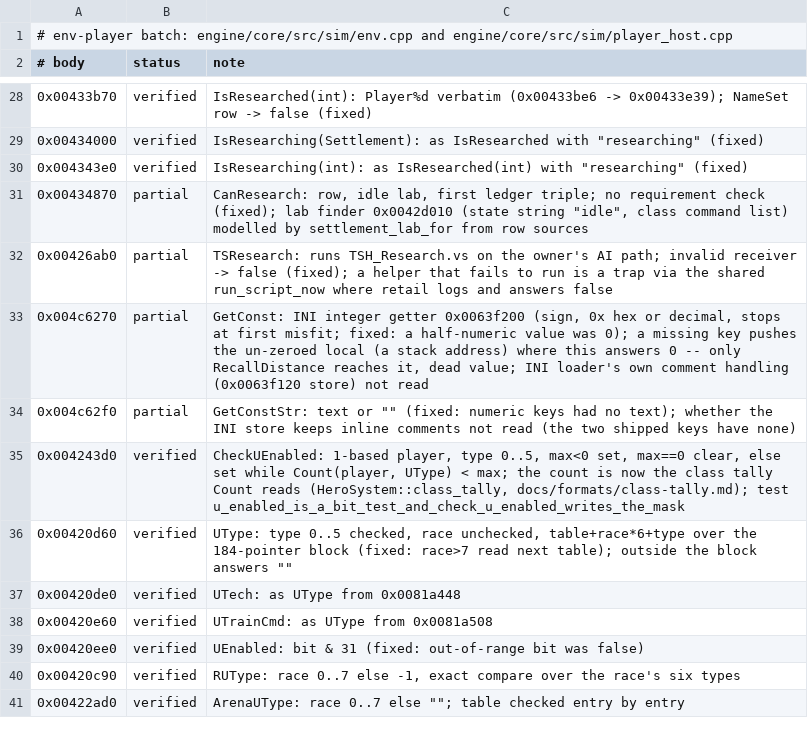
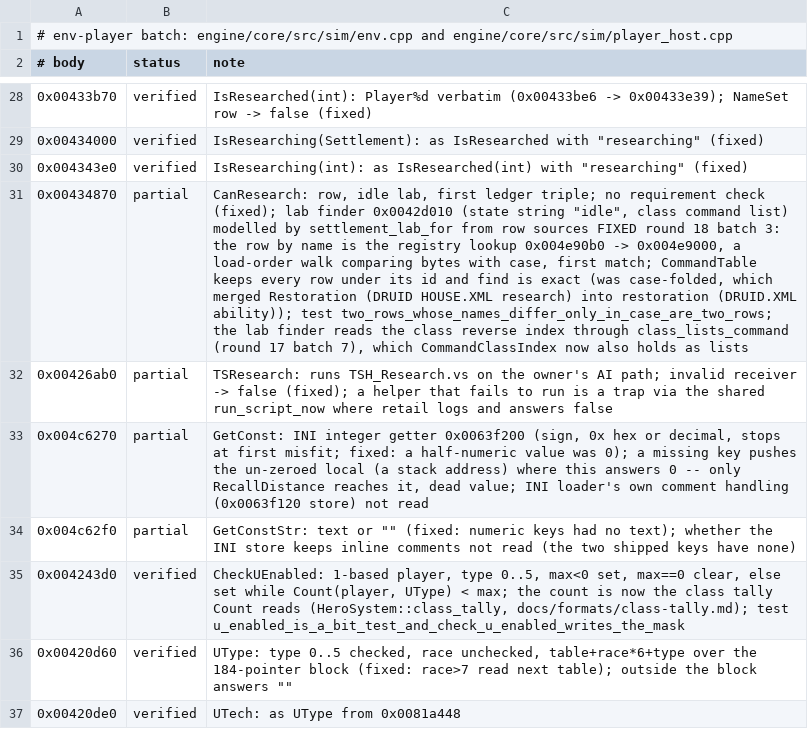
Before and after one commit to alesdi/imperivm-reforged, a TSV file: docs/audit/status/env-player.tsv, drawn as a sheet; only a part is shown, gaps mark what is left out; the shorter side is filled out with more unchanged rows; the diff names each change by its address in the sheet, - before the commit and + after, or states it on an @@ line.

```diff
--- a/docs/audit/status/env-player.tsv
+++ b/docs/audit/status/env-player.tsv
-C31 (note): …row sources
+C31 (note): …row sources FIXED round 18 batch 3: the row by name is the registry lookup 0x004e90b0 -> 0x004e9000, a load-order walk comparing bytes with case, first match; CommandTable keeps every row under its id and find is exact (was case-folded, which merged Restoration (DRUID HOUSE.XML research) into restoration (DRUID.XML ability)); test two_rows_whose_names_differ_only_in_case_are_two_rows; the lab finder reads the class reverse index through class_lists_command (round 17 batch 7), which CommandClassIndex now also holds as lists
```
Also changed, not shown: docs/audit/status/command.tsv, docs/audit/status/economy-1.tsv, 1 other file.
